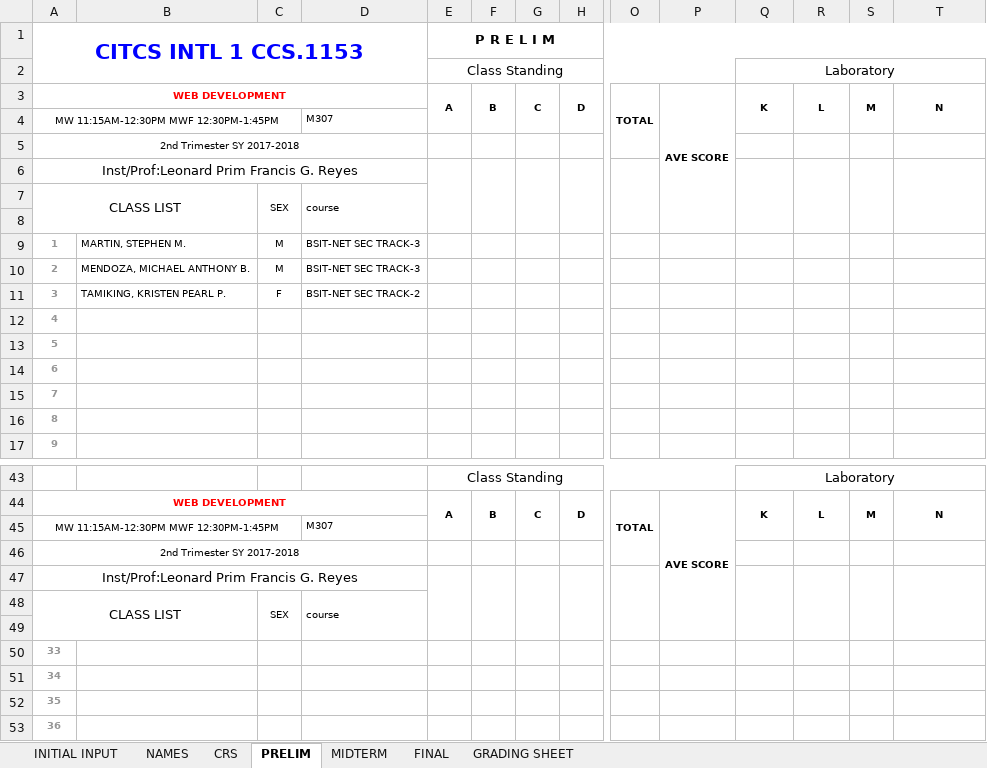
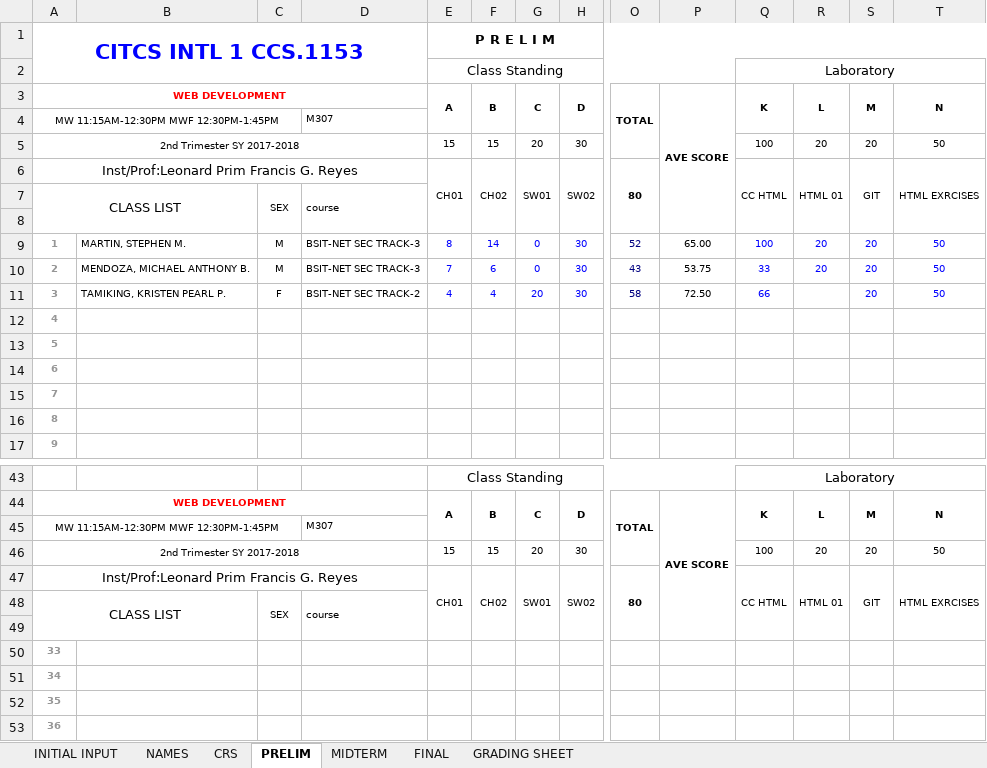
Before and after one commit to primusr/2T1718CR, an Excel workbook: CR.21718.CCS1153INTL.xlsx, sheet PRELIM, drawn as a sheet; only a part is shown, gaps mark what is left out; values as stored, in another font and other column widths than the file's, no borders; removed rows and columns are numbered as before the commit, all else as after; rows hold the shown columns only; the diff names each change by its address in the sheet, - before the commit and + after, or states it on an @@ line.

```diff
--- a/CR.21718.CCS1153INTL.xlsx (sheet PRELIM)
+++ b/CR.21718.CCS1153INTL.xlsx (sheet PRELIM)
-row 5: 2nd Trimester SY 2017-2018
-row 6: Inst/Prof:Leonard Prim Francis G. Reyes
+row 5: 2nd Trimester SY 2017-2018 |  |  |  | 15 | 15 | 20 | 30 |  |  | 100 | 20 | 20 | 50
+row 6: Inst/Prof:Leonard Prim Francis G. Reyes |  |  |  | CH01 | CH02 | SW01 | SW02 | 80 |  | CC HTML | HTML 01 | GIT | HTML EXRCISES
-row 9: 1 | MARTIN, STEPHEN M. | M | BSIT-NET SEC TRACK-3
-row 10: 2 | MENDOZA, MICHAEL ANTHONY B. | M | BSIT-NET SEC TRACK-3
-row 11: 3 | TAMIKING, KRISTEN PEARL P. | F | BSIT-NET SEC TRACK-2
+row 9: 1 | MARTIN, STEPHEN M. | M | BSIT-NET SEC TRACK-3 | 8 | 14 | 0 | 30 | 52 | 65.00 | 100 | 20 | 20 | 50
+row 10: 2 | MENDOZA, MICHAEL ANTHONY B. | M | BSIT-NET SEC TRACK-3 | 7 | 6 | 0 | 30 | 43 | 53.75 | 33 | 20 | 20 | 50
+row 11: 3 | TAMIKING, KRISTEN PEARL P. | F | BSIT-NET SEC TRACK-2 | 4 | 4 | 20 | 30 | 58 | 72.50 | 66 |  | 20 | 50
-row 46: 2nd Trimester SY 2017-2018
-row 47: Inst/Prof:Leonard Prim Francis G. Reyes
+row 46: 2nd Trimester SY 2017-2018 |  |  |  | 15 | 15 | 20 | 30 |  |  | 100 | 20 | 20 | 50
+row 47: Inst/Prof:Leonard Prim Francis G. Reyes |  |  |  | CH01 | CH02 | SW01 | SW02 | 80 |  | CC HTML | HTML 01 | GIT | HTML EXRCISES
```
Also changed, not shown: sheet CRS, sheet GRADING SHEET, sheet MIDTERM, sheet FINAL, charts or pictures, CR.21718.ICS63A.xlsx, CR.21718.ICS63C.xlsx, 1 other file.
